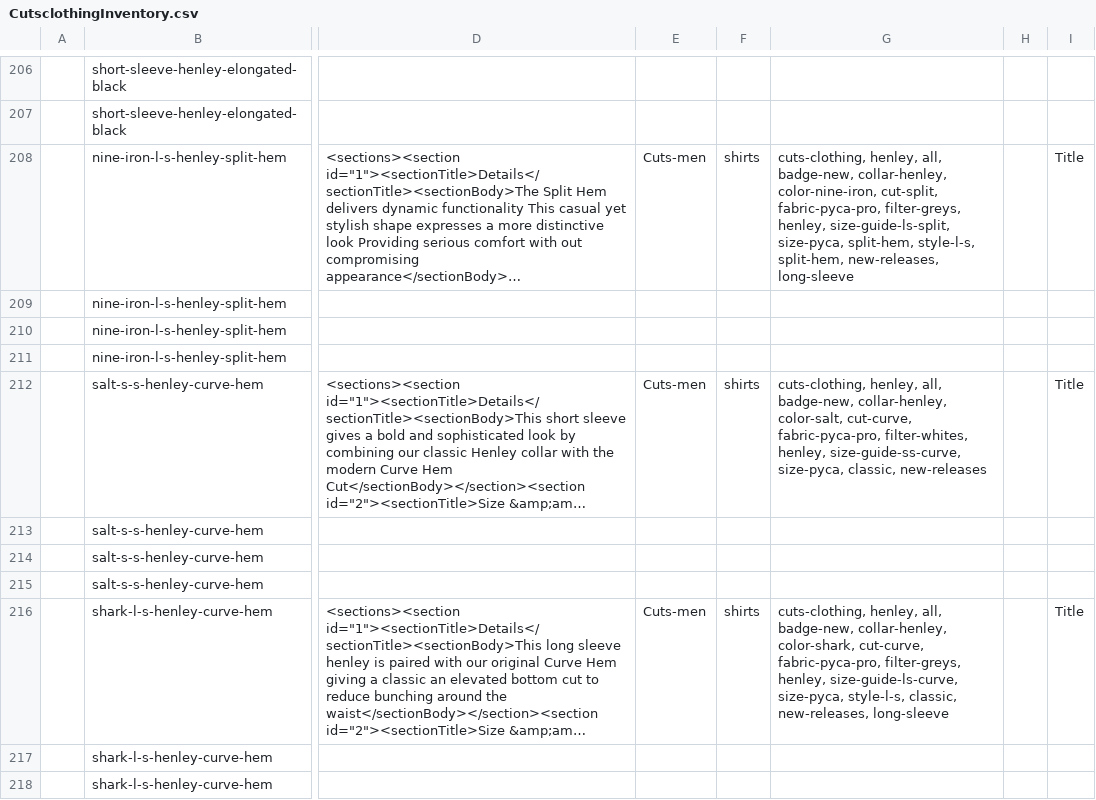
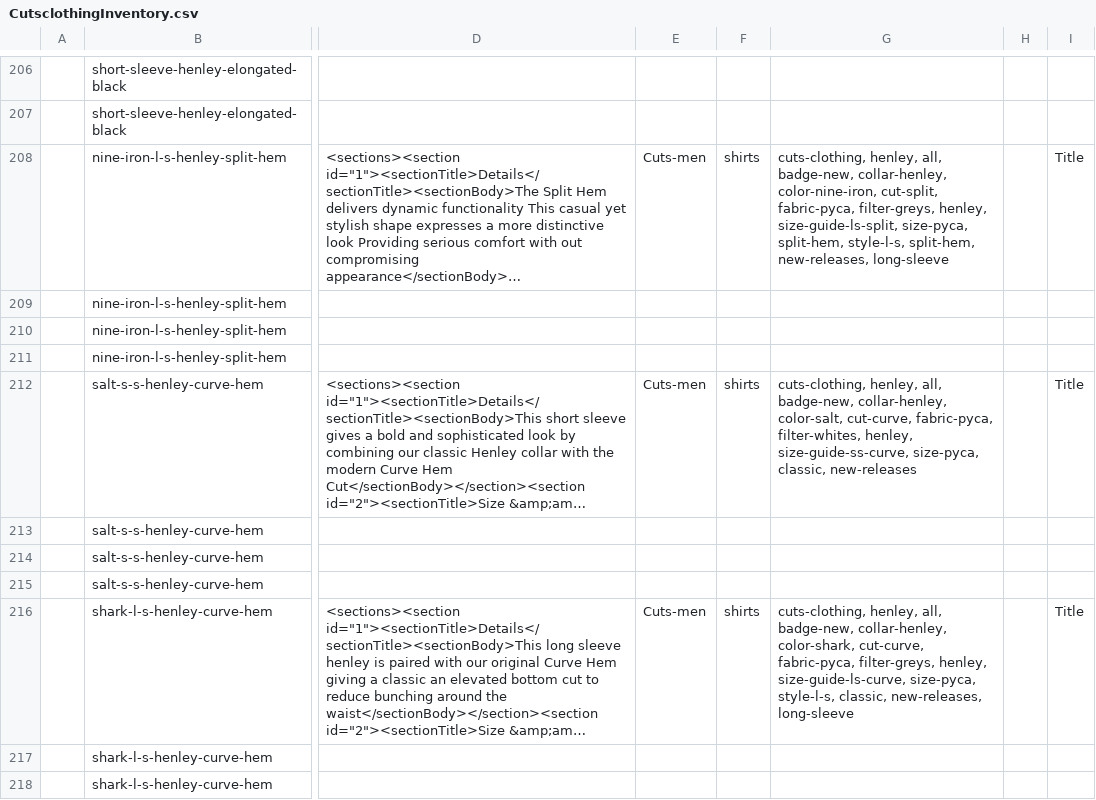
Before and after one commit to arishabh/boulevard, a CSV file: v4/old/CutsclothingInventory.csv, drawn as a sheet; only a part is shown, gaps mark what is left out; long unchanged cells end in …; the diff covers the shown part only; the diff names each change by its address in the sheet, - before the commit and + after, or states it on an @@ line.

```diff
--- a/v4/old/CutsclothingInventory.csv
+++ b/v4/old/CutsclothingInventory.csv
-G208: …color-nine-iron, cut-split, fabric-pyca-pro, filter-greys, henley,…
+G208: …color-nine-iron, cut-split, fabric-pyca, filter-greys, henley,…
-G212: …color-salt, cut-curve, fabric-pyca-pro, filter-whites, henley,…
+G212: …color-salt, cut-curve, fabric-pyca, filter-whites, henley,…
-G216: …color-shark, cut-curve, fabric-pyca-pro, filter-greys, henley,…
+G216: …color-shark, cut-curve, fabric-pyca, filter-greys, henley,…
```
Also changed, not shown: 18 edited cells elsewhere in this file, v4/new/RhoneInventory.csv, v4/old/AltamontapparelInventory.csv, 55 other files.
